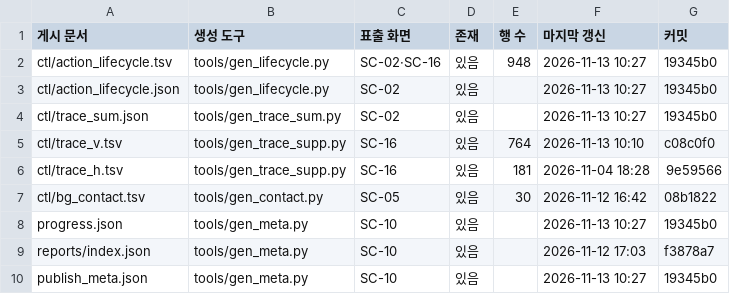
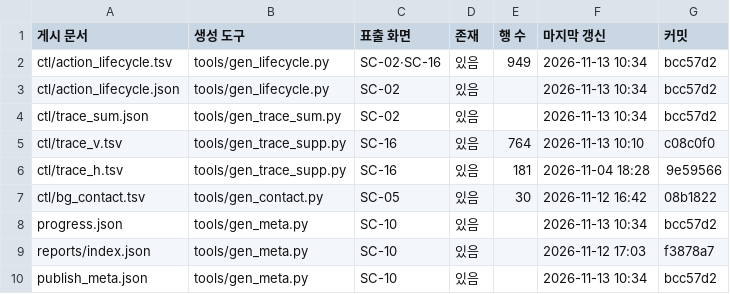
Before and after one commit to Kimsoowhan/hiven-ai-site, a TSV file: cowork/ctl/aics_docgen.tsv, drawn as a sheet.

```diff
--- a/cowork/ctl/aics_docgen.tsv
+++ b/cowork/ctl/aics_docgen.tsv
@@ -1,5 +1,5 @@
 게시 문서	생성 도구	표출 화면	존재	행 수	마지막 갱신	커밋
-ctl/action_lifecycle.tsv	tools/gen_lifecycle.py	SC-02·SC-16	있음	948	2026-11-13 10:27	19345b0
-ctl/action_lifecycle.json	tools/gen_lifecycle.py	SC-02	있음		2026-11-13 10:27	19345b0
-ctl/trace_sum.json	tools/gen_trace_sum.py	SC-02	있음		2026-11-13 10:27	19345b0
+ctl/action_lifecycle.tsv	tools/gen_lifecycle.py	SC-02·SC-16	있음	949	2026-11-13 10:34	bcc57d2
+ctl/action_lifecycle.json	tools/gen_lifecycle.py	SC-02	있음		2026-11-13 10:34	bcc57d2
+ctl/trace_sum.json	tools/gen_trace_sum.py	SC-02	있음		2026-11-13 10:34	bcc57d2
 ctl/trace_v.tsv	tools/gen_trace_supp.py	SC-16	있음	764	2026-11-13 10:10	c08c0f0
@@ -7,4 +7,4 @@ ctl/trace_h.tsv	tools/gen_trace_supp.py	SC-16	있음	181	2026-11-04 18:28	9e5956
 ctl/bg_contact.tsv	tools/gen_contact.py	SC-05	있음	30	2026-11-12 16:42	08b1822
-progress.json	tools/gen_meta.py	SC-10	있음		2026-11-13 10:27	19345b0
+progress.json	tools/gen_meta.py	SC-10	있음		2026-11-13 10:34	bcc57d2
 reports/index.json	tools/gen_meta.py	SC-10	있음		2026-11-12 17:03	f3878a7
-publish_meta.json	tools/gen_meta.py	SC-10	있음		2026-11-13 10:27	19345b0
+publish_meta.json	tools/gen_meta.py	SC-10	있음		2026-11-13 10:34	bcc57d2
```
Also changed, not shown: cowork/ctl/action_lifecycle.tsv, cowork/ctl/command_ledger.tsv, 16 other files.
